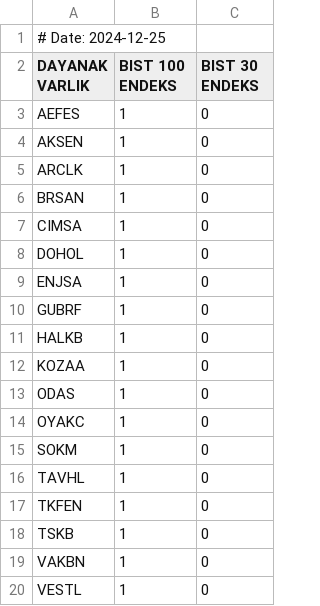
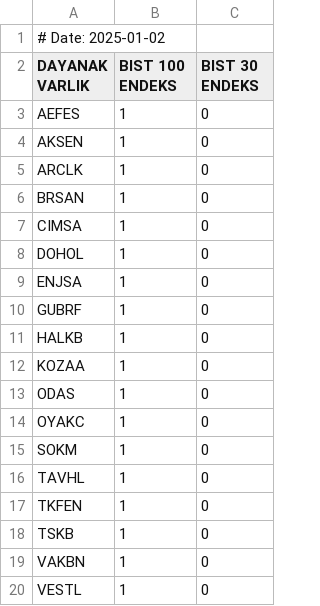
Before and after one commit to aliosmanbeker/streamlit_app, a CSV file: EOD/BULTEN/spot_list.csv, drawn as a sheet.

```diff
--- a/EOD/BULTEN/spot_list.csv
+++ b/EOD/BULTEN/spot_list.csv
@@ -1,2 +1,2 @@
-# Date: 2024-12-25
+# Date: 2025-01-02
 DAYANAK VARLIK,BIST 100 ENDEKS,BIST 30 ENDEKS
```
Also changed, not shown: EOD/BULTEN/highest_strike_price.csv, EOD/BULTEN/warrant_list.csv, 13 other files.
